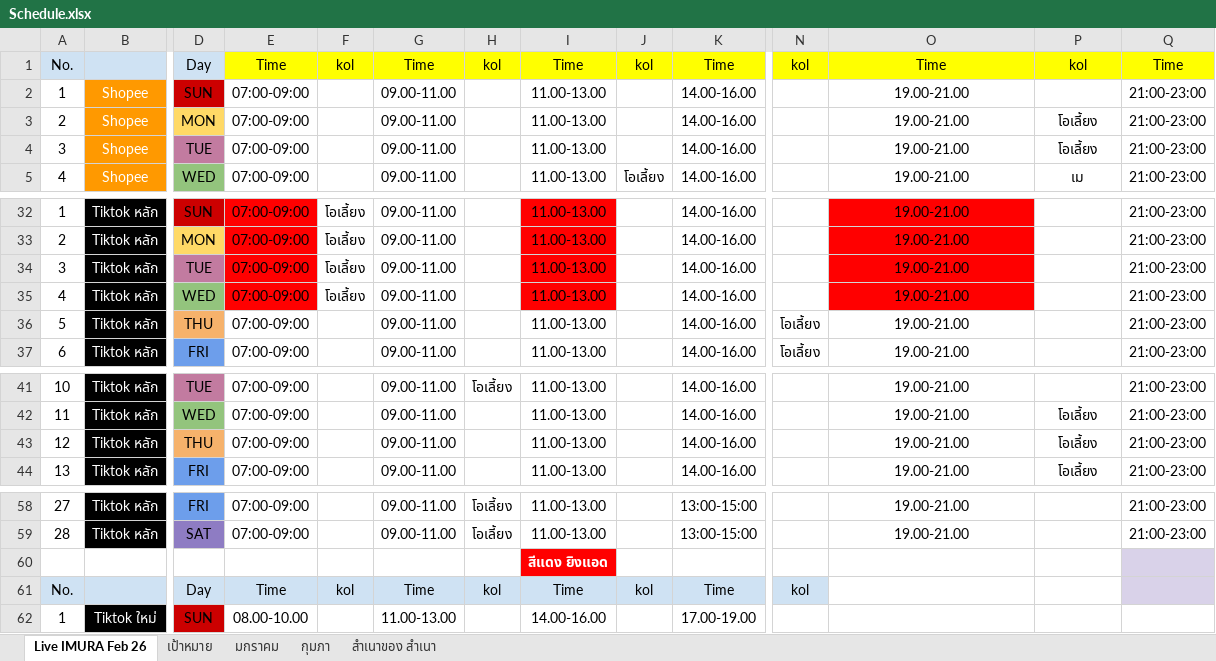
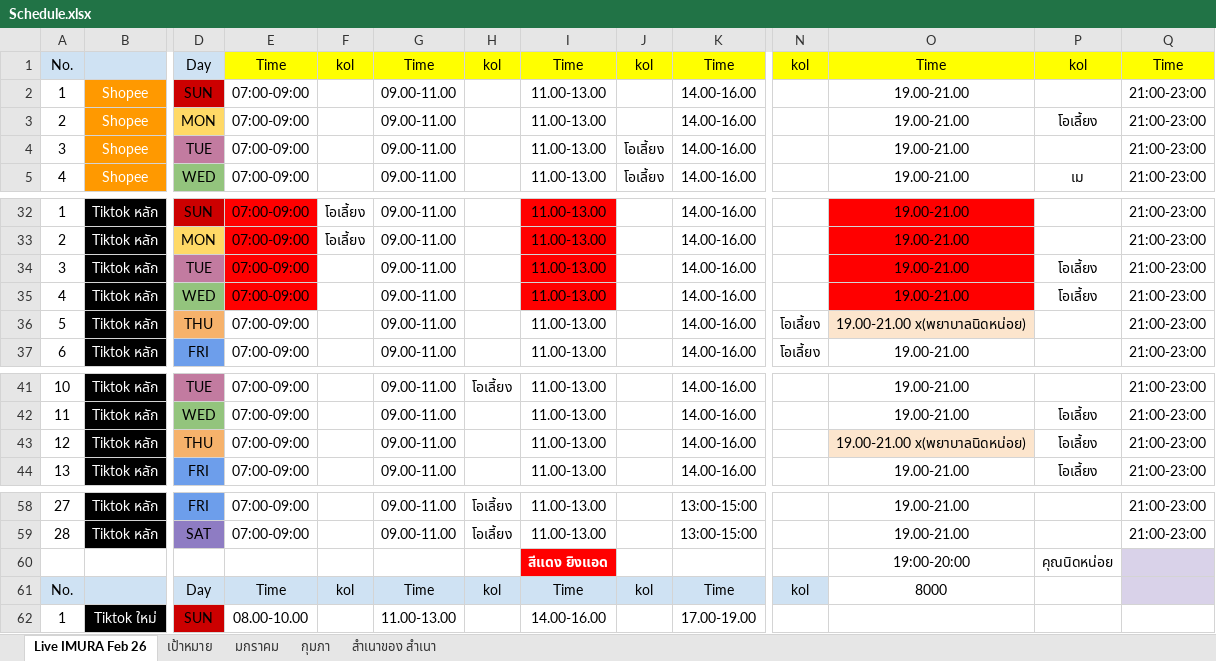
Before and after one commit to yotsaphonliu/update-google-sheetes, an Excel workbook: cfg/Schedule.xlsx, sheet Live IMURA Feb 26, drawn as a sheet; only a part is shown, gaps mark what is left out; values as stored, in another font and other column widths than the file's, no borders; charts and pictures not drawn; removed rows and columns are numbered as before the commit, all else as after; rows hold the shown columns only; the diff names each change by its address in the sheet, - before the commit and + after, or states it on an @@ line.

```diff
--- a/cfg/Schedule.xlsx (sheet Live IMURA Feb 26)
+++ b/cfg/Schedule.xlsx (sheet Live IMURA Feb 26)
-J4: (empty)
+J4: โอเลี้ยง
-P4: โอเลี้ยง
+P4: (empty)
-F34:F35: โอเลี้ยง
+F34:F35: (empty)
-P34:P35: (empty)
+P34:P35: โอเลี้ยง
-O36: 19.00-21.00
+O36: 19.00-21.00 x(พยาบาลนิดหน่อย)
-O36 fill: none
+O36 fill: #FCE5CD
-O43: 19.00-21.00
+O43: 19.00-21.00 x(พยาบาลนิดหน่อย)
-O43 fill: none
+O43 fill: #FCE5CD
-row 60:  |  |  |  |  |  |  | สีแดง ยิงแอด
+row 60:  |  |  |  |  |  |  | สีแดง ยิงแอด |  |  |  | 19:00-20:00 | คุณนิดหน่อย
-O61: (empty)
+O61: 8000
```
Also changed, not shown: sheet มกราคม, sheet กุมภา, sheet เป้าหมาย, 1 other file.
